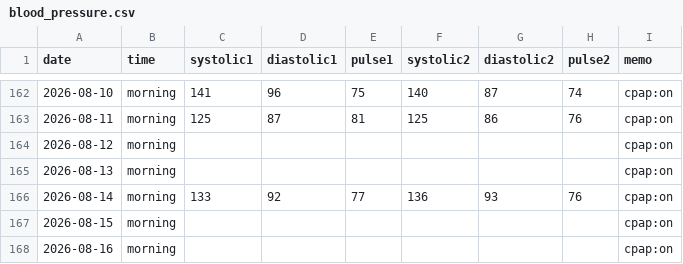
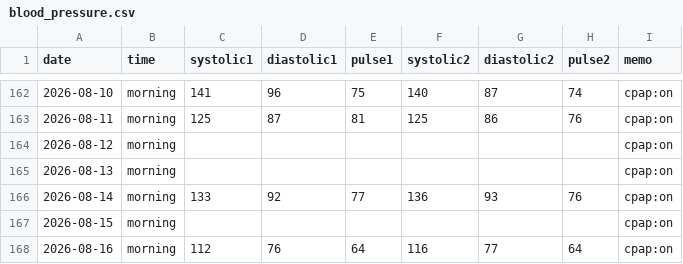
Before and after one commit to baker1129/health-project, a CSV file: logs/daily/blood_pressure.csv, drawn as a sheet; only a part is shown, gaps mark what is left out.

Commit message:
Update BP for 2026-08-16

```diff
--- a/logs/daily/blood_pressure.csv
+++ b/logs/daily/blood_pressure.csv
@@ -167,2 +167,2 @@ date,time,systolic1,diastolic1,pulse1,systolic2,diastolic2,pulse2,memo
 2026-08-15,morning,,,,,,,cpap:on
-2026-08-16,morning,,,,,,,cpap:on
+2026-08-16,morning,112,76,64,116,77,64,cpap:on
```
